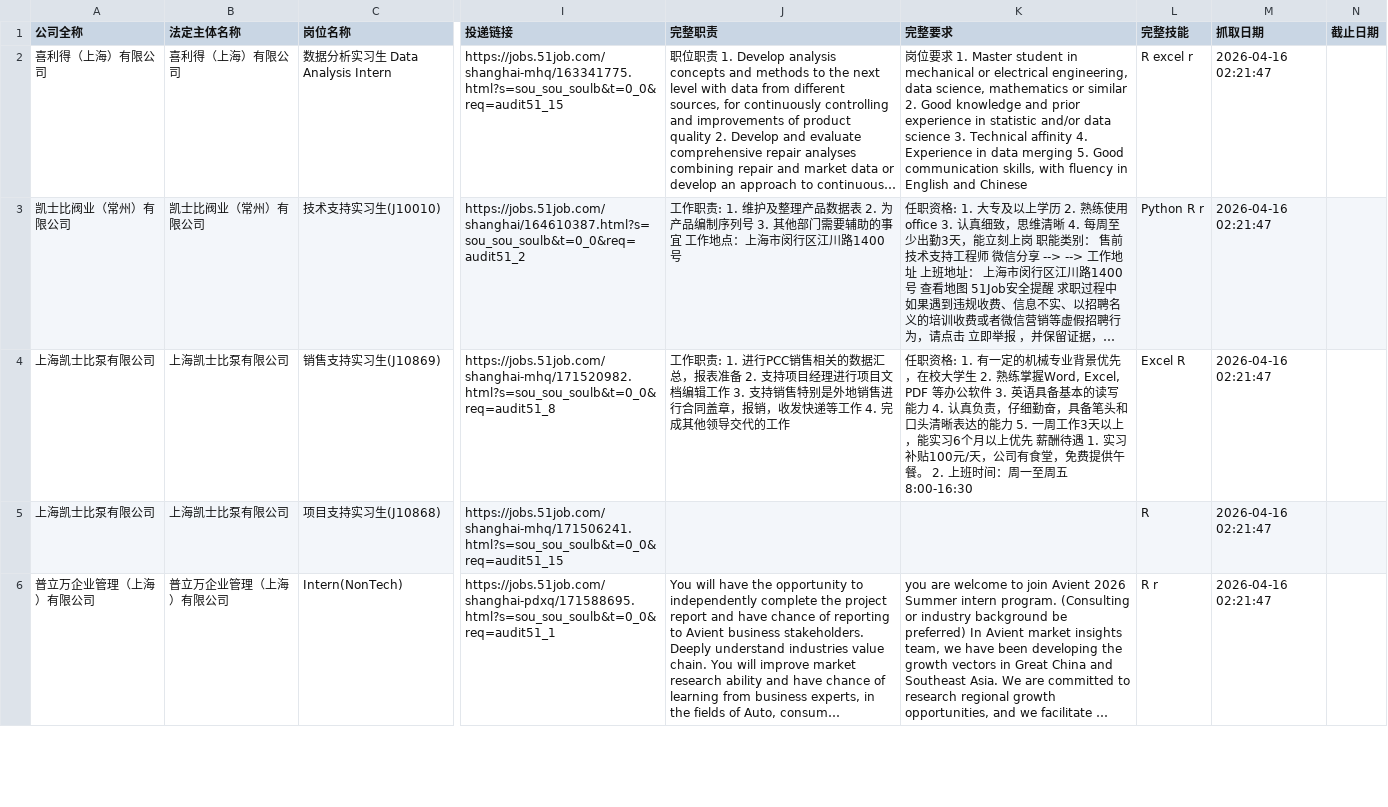
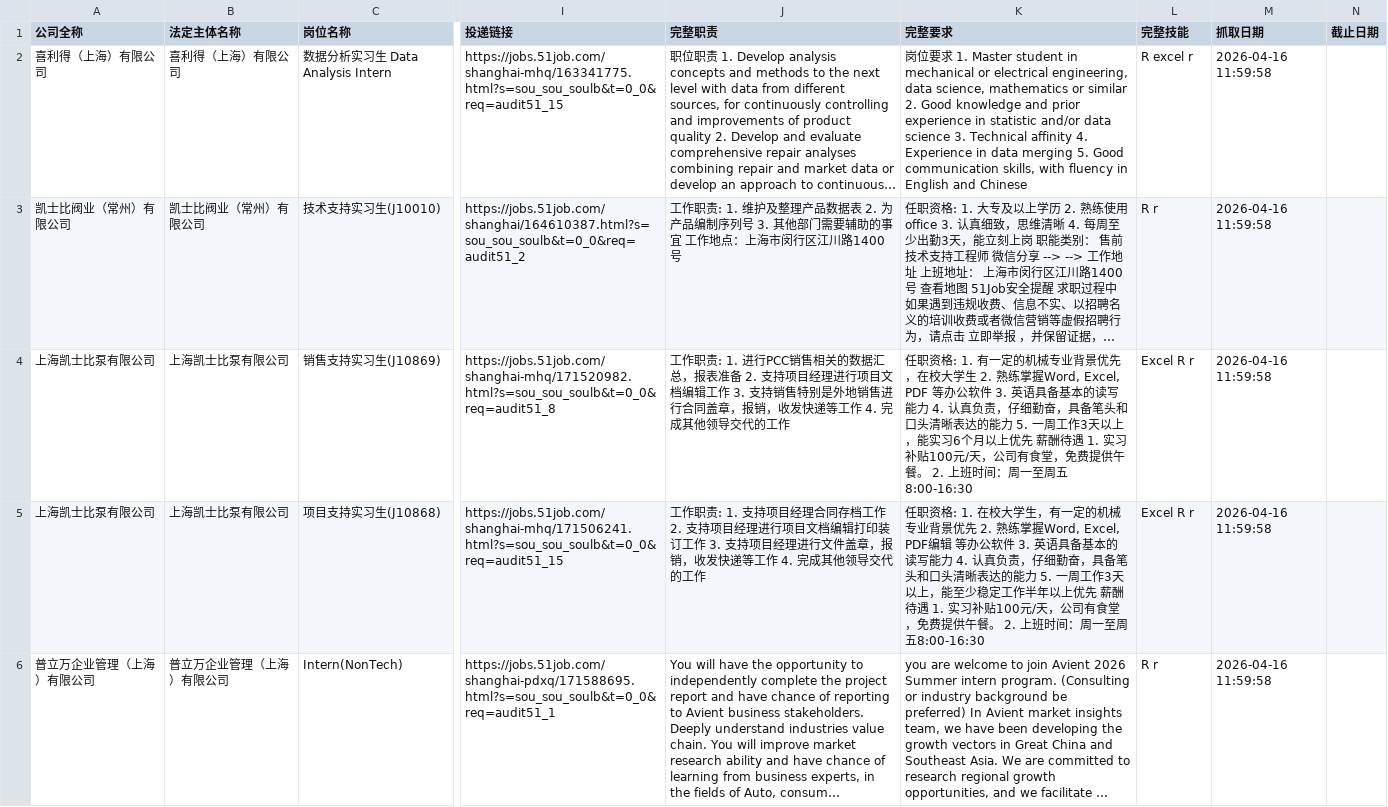
Before and after one commit to Tanglaoye-future/real-useful-resume, a CSV file: release_data/foreign_strict_shanghai_11_detailed_v2.csv, drawn as a sheet; only a part is shown, gaps mark what is left out; long unchanged cells end in …; the diff covers the shown part only; the diff names each change by its address in the sheet, - before the commit and + after, or states it on an @@ line.

Commit message:
chore: sync crawler updates and latest data snapshots

```diff
--- a/release_data/foreign_strict_shanghai_11_detailed_v2.csv
+++ b/release_data/foreign_strict_shanghai_11_detailed_v2.csv
-M2:M6 (抓取日期): 2026-04-16 02:21:47
+M2:M6 (抓取日期): 2026-04-16 11:59:58
-L3 (完整技能): Python R r
+L3 (完整技能): R r
-L4 (完整技能): Excel R
+L4 (完整技能): Excel R r
-J5 (完整职责): (empty)
+J5 (完整职责): 工作职责: 1. 支持项目经理合同存档工作 2. 支持项目经理进行项目文档编辑打印装订工作 3. 支持项目经理进行文件盖章，报销，收发快递等工作 4. 完成其他领导交代的工作
-K5 (完整要求): (empty)
+K5 (完整要求): 任职资格: 1. 在校大学生，有一定的机械专业背景优先 2. 熟练掌握Word, Excel, PDF编辑 等办公软件 3. 英语具备基本的读写能力 4. 认真负责，仔细勤奋，具备笔头和口头清晰表达的能力 5. 一周工作3天以上，能至少稳定工作半年以上优先 薪酬待遇 1. 实习补贴100元/天，公司有食堂，免费提供午餐。 2. 上班时间：周一至周五8:00-16:30
-L5 (完整技能): R
+L5 (完整技能): Excel R r
```
Also changed, not shown: 5 edited cells elsewhere in this file, 5 other files.
